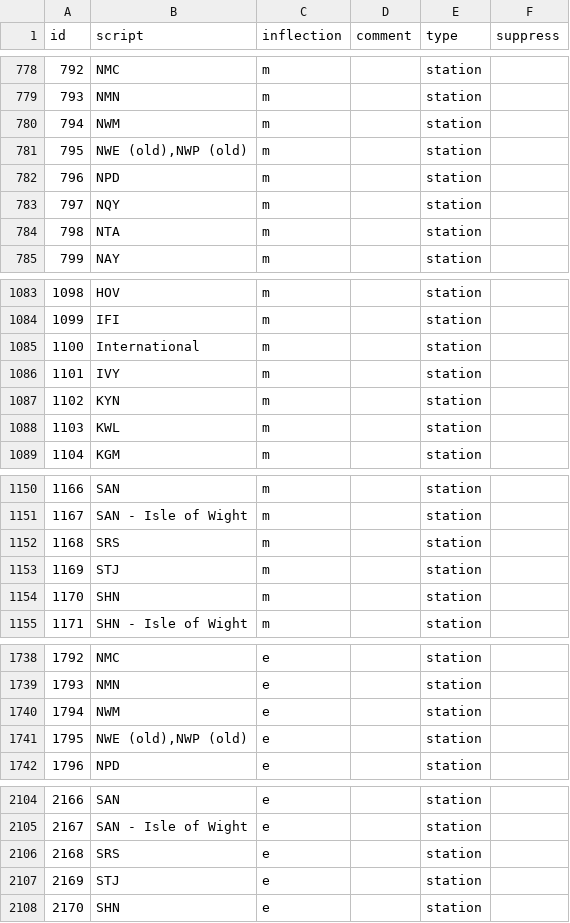
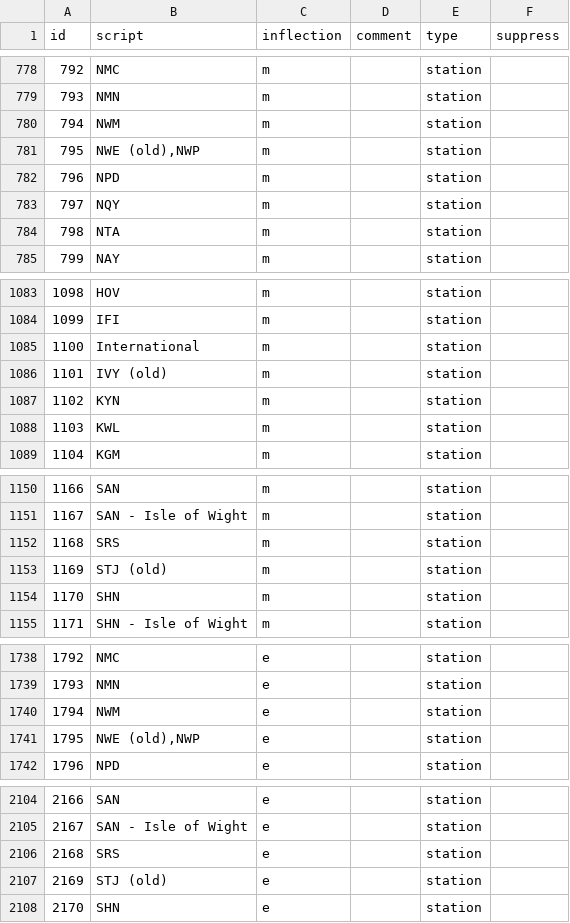
Before and after one commit to Rail-Announcements/ketech-llpa-announcements, a CSV file: Male1_transcriptions.csv, drawn as a sheet; only a part is shown, gaps mark what is left out; the diff covers the shown part only.

Commit message:
chore: tweak station snippets

```diff
--- a/Male1_transcriptions.csv
+++ b/Male1_transcriptions.csv
@@ -780,3 +780,3 @@ id,script,inflection,comment,type,suppress
 794,NWM,m,,station,
-795,"NWE (old),NWP (old)",m,,station,
+795,"NWE (old),NWP",m,,station,
 796,NPD,m,,station,
@@ -1085,3 +1085,3 @@ id,script,inflection,comment,type,suppress
 1100,International,m,,station,
-1101,IVY,m,,station,
+1101,IVY (old),m,,station,
 1102,KYN,m,,station,
@@ -1152,3 +1152,3 @@ id,script,inflection,comment,type,suppress
 1168,SRS,m,,station,
-1169,STJ,m,,station,
+1169,STJ (old),m,,station,
 1170,SHN,m,,station,
@@ -1740,3 +1740,3 @@ id,script,inflection,comment,type,suppress
 1794,NWM,e,,station,
-1795,"NWE (old),NWP (old)",e,,station,
+1795,"NWE (old),NWP",e,,station,
 1796,NPD,e,,station,
@@ -2106,3 +2106,3 @@ id,script,inflection,comment,type,suppress
 2168,SRS,e,,station,
-2169,STJ,e,,station,
+2169,STJ (old),e,,station,
 2170,SHN,e,,station,
```
Also changed, not shown: 2 edited cells elsewhere in this file.
